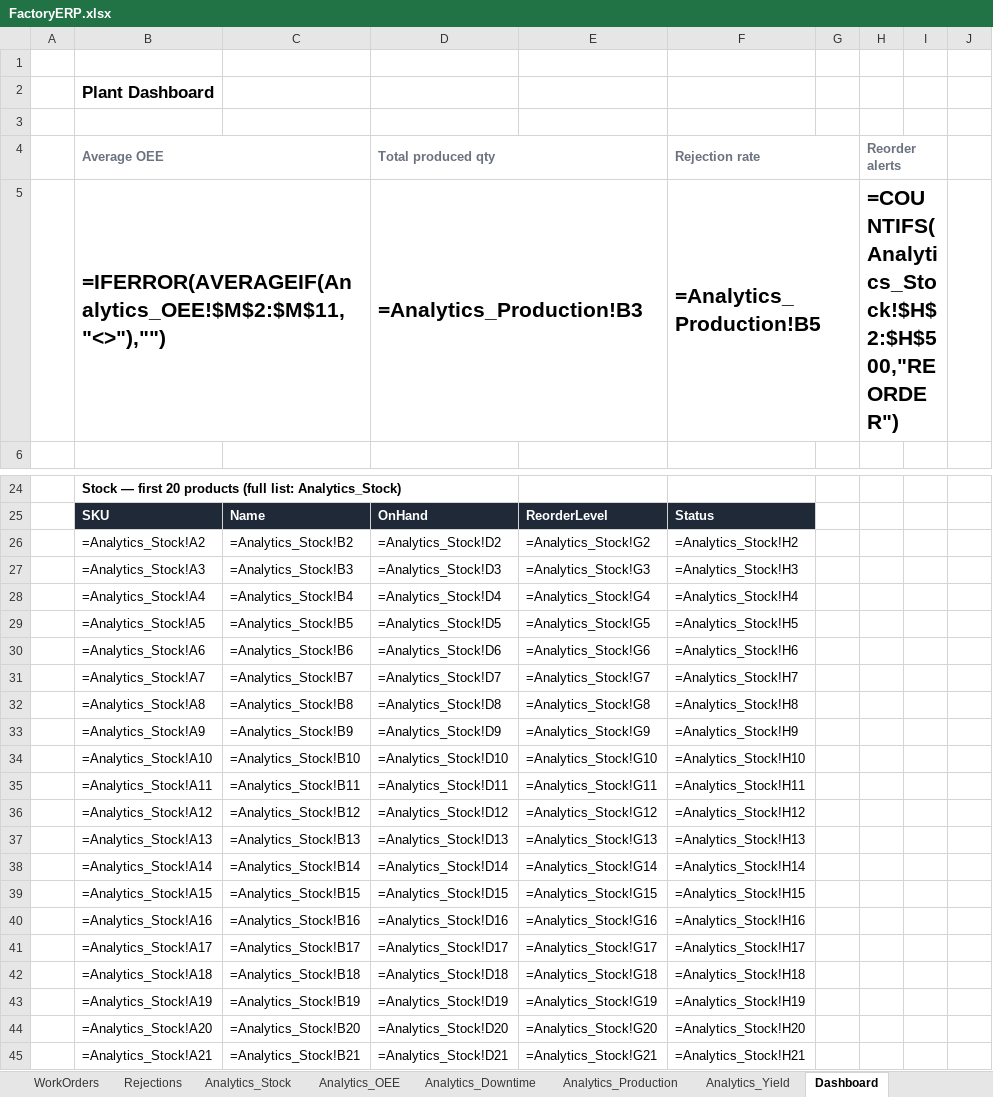
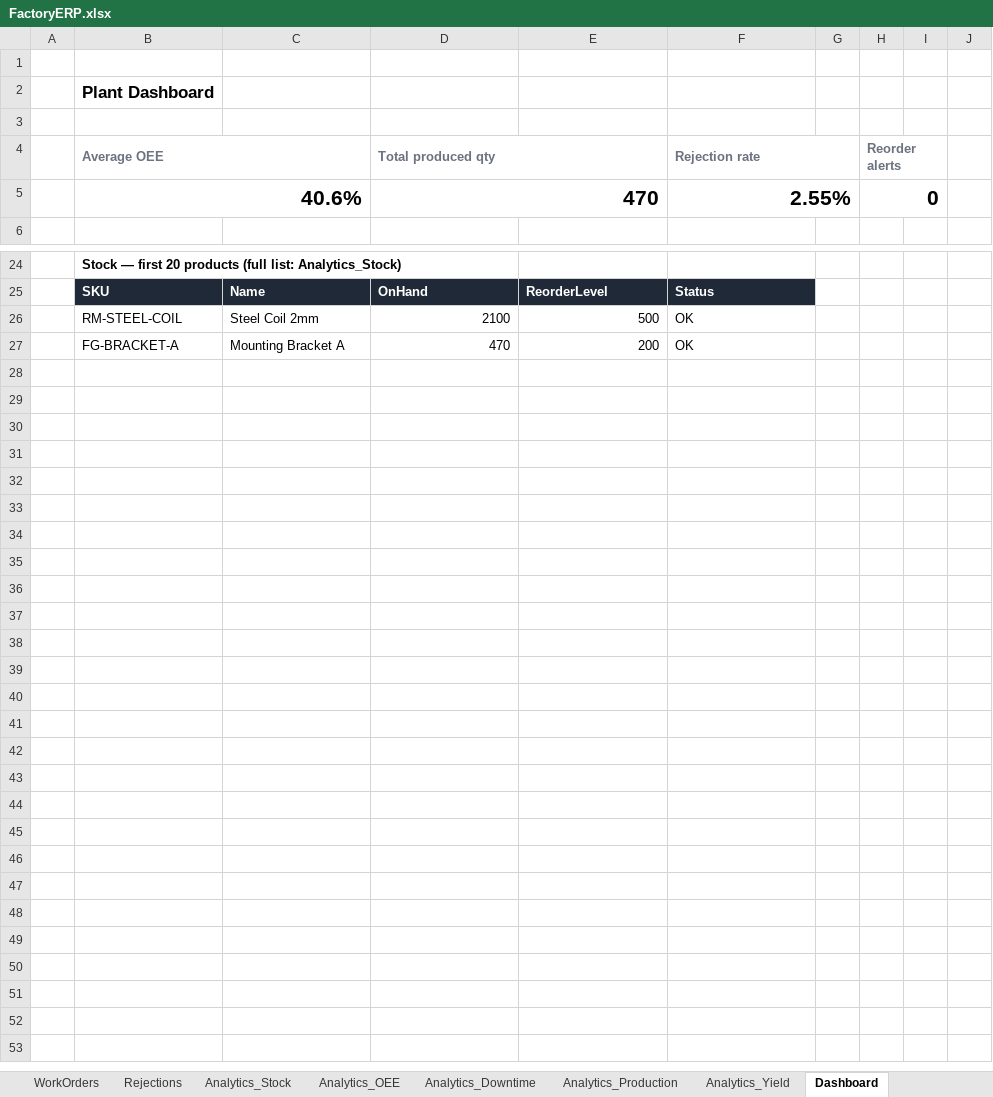
Before and after one commit to khatrisagar27-hub/Claude-, an Excel workbook: factory-erp/excel/FactoryERP.xlsx, sheet Dashboard, drawn as a sheet; only a part is shown, gaps mark what is left out; values as stored, in another font and other column widths than the file's, no borders; formulas without a stored value are shown as written; charts and pictures and conditional formats not drawn; removed rows and columns are numbered as before the commit, all else as after; the diff names each change by its address in the sheet, - before the commit and + after, or states it on an @@ line.

```diff
--- a/factory-erp/excel/FactoryERP.xlsx (sheet Dashboard)
+++ b/factory-erp/excel/FactoryERP.xlsx (sheet Dashboard)
-row 5:  | =IFERROR(AVERAGEIF(Analytics_OEE!$M$2:$M$11,"<>"),"") |  | =Analytics_Production!B3 |  | =Analytics_Production!B5 |  | =COUNTIFS(Analytics_Stock!$H$2:$H$500,"REORDER")
+row 5:  | 40.6% |  | 470 |  | 2.55% |  | 0
-row 26:  | =Analytics_Stock!A2 | =Analytics_Stock!B2 | =Analytics_Stock!D2 | =Analytics_Stock!G2 | =Analytics_Stock!H2
-row 27:  | =Analytics_Stock!A3 | =Analytics_Stock!B3 | =Analytics_Stock!D3 | =Analytics_Stock!G3 | =Analytics_Stock!H3
-row 28:  | =Analytics_Stock!A4 | =Analytics_Stock!B4 | =Analytics_Stock!D4 | =Analytics_Stock!G4 | =Analytics_Stock!H4
-row 29:  | =Analytics_Stock!A5 | =Analytics_Stock!B5 | =Analytics_Stock!D5 | =Analytics_Stock!G5 | =Analytics_Stock!H5
-row 30:  | =Analytics_Stock!A6 | =Analytics_Stock!B6 | =Analytics_Stock!D6 | =Analytics_Stock!G6 | =Analytics_Stock!H6
-row 31:  | =Analytics_Stock!A7 | =Analytics_Stock!B7 | =Analytics_Stock!D7 | =Analytics_Stock!G7 | =Analytics_Stock!H7
-row 32:  | =Analytics_Stock!A8 | =Analytics_Stock!B8 | =Analytics_Stock!D8 | =Analytics_Stock!G8 | =Analytics_Stock!H8
-row 33:  | =Analytics_Stock!A9 | =Analytics_Stock!B9 | =Analytics_Stock!D9 | =Analytics_Stock!G9 | =Analytics_Stock!H9
-row 34:  | =Analytics_Stock!A10 | =Analytics_Stock!B10 | =Analytics_Stock!D10 | =Analytics_Stock!G10 | =Analytics_Stock!H10
-row 35:  | =Analytics_Stock!A11 | =Analytics_Stock!B11 | =Analytics_Stock!D11 | =Analytics_Stock!G11 | =Analytics_Stock!H11
-row 36:  | =Analytics_Stock!A12 | =Analytics_Stock!B12 | =Analytics_Stock!D12 | =Analytics_Stock!G12 | =Analytics_Stock!H12
-row 37:  | =Analytics_Stock!A13 | =Analytics_Stock!B13 | =Analytics_Stock!D13 | =Analytics_Stock!G13 | =Analytics_Stock!H13
-row 38:  | =Analytics_Stock!A14 | =Analytics_Stock!B14 | =Analytics_Stock!D14 | =Analytics_Stock!G14 | =Analytics_Stock!H14
-row 39:  | =Analytics_Stock!A15 | =Analytics_Stock!B15 | =Analytics_Stock!D15 | =Analytics_Stock!G15 | =Analytics_Stock!H15
-row 40:  | =Analytics_Stock!A16 | =Analytics_Stock!B16 | =Analytics_Stock!D16 | =Analytics_Stock!G16 | =Analytics_Stock!H16
-row 41:  | =Analytics_Stock!A17 | =Analytics_Stock!B17 | =Analytics_Stock!D17 | =Analytics_Stock!G17 | =Analytics_Stock!H17
-row 42:  | =Analytics_Stock!A18 | =Analytics_Stock!B18 | =Analytics_Stock!D18 | =Analytics_Stock!G18 | =Analytics_Stock!H18
-row 43:  | =Analytics_Stock!A19 | =Analytics_Stock!B19 | =Analytics_Stock!D19 | =Analytics_Stock!G19 | =Analytics_Stock!H19
-row 44:  | =Analytics_Stock!A20 | =Analytics_Stock!B20 | =Analytics_Stock!D20 | =Analytics_Stock!G20 | =Analytics_Stock!H20
-row 45:  | =Analytics_Stock!A21 | =Analytics_Stock!B21 | =Analytics_Stock!D21 | =Analytics_Stock!G21 | =Analytics_Stock!H21
+row 26:  | RM-STEEL-COIL | Steel Coil 2mm | 2100 | 500 | OK
+row 27:  | FG-BRACKET-A | Mounting Bracket A | 470 | 200 | OK
```
Also changed, not shown: sheet Analytics_OEE, sheet Analytics_Stock, sheet Analytics_Yield, sheet WorkOrders, sheet BOM, sheet StockMovements, 4 more sheets, charts or pictures, 4 other files.
